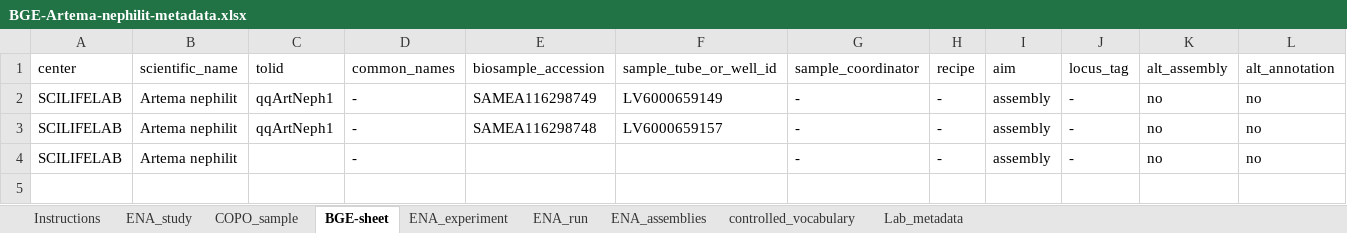
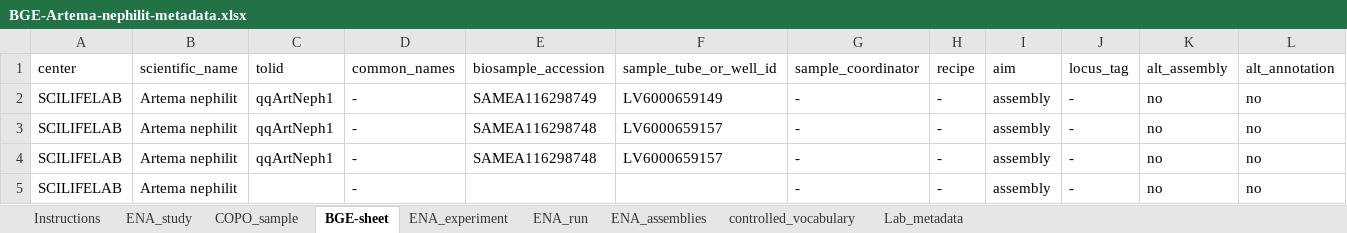
Before and after one commit to NBISweden/data-submission-documentation, an Excel workbook: ENA/BGE-Artema-nephilit/data/BGE-Artema-nephilit-metadata.xlsx, sheet BGE-sheet, drawn as a sheet; only a part is shown; values as stored, in another font and other column widths than the file's, no borders; charts and pictures not drawn; rows hold the shown columns only; the diff names each change by its address in the sheet, - before the commit and + after, or states it on an @@ line.

Commit message:
Add HiC metadata A nephilit

```diff
--- a/ENA/BGE-Artema-nephilit/data/BGE-Artema-nephilit-metadata.xlsx (sheet BGE-sheet)
+++ b/ENA/BGE-Artema-nephilit/data/BGE-Artema-nephilit-metadata.xlsx (sheet BGE-sheet)
+row 4: SCILIFELAB | Artema nephilit | qqArtNeph1 | - | SAMEA116298748 | LV6000659157 | - | - | assembly | - | no | no
```
